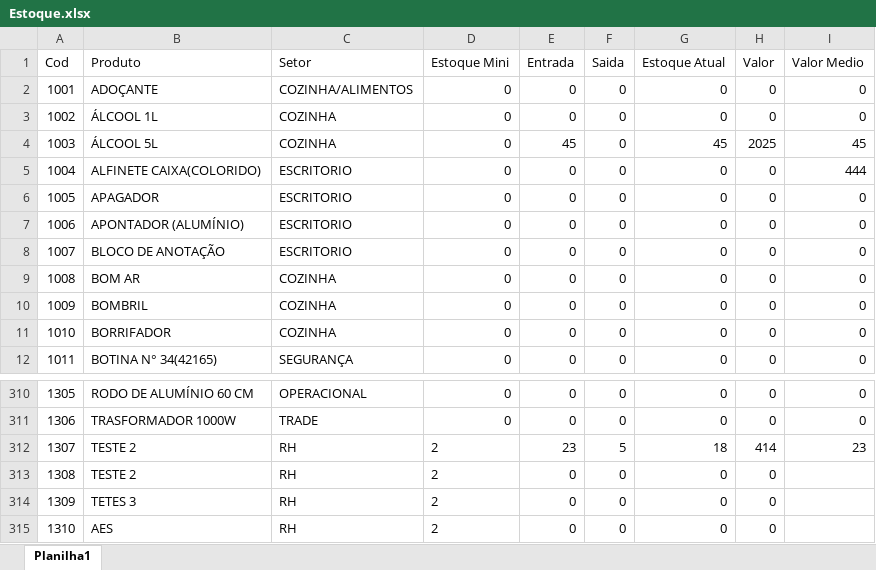
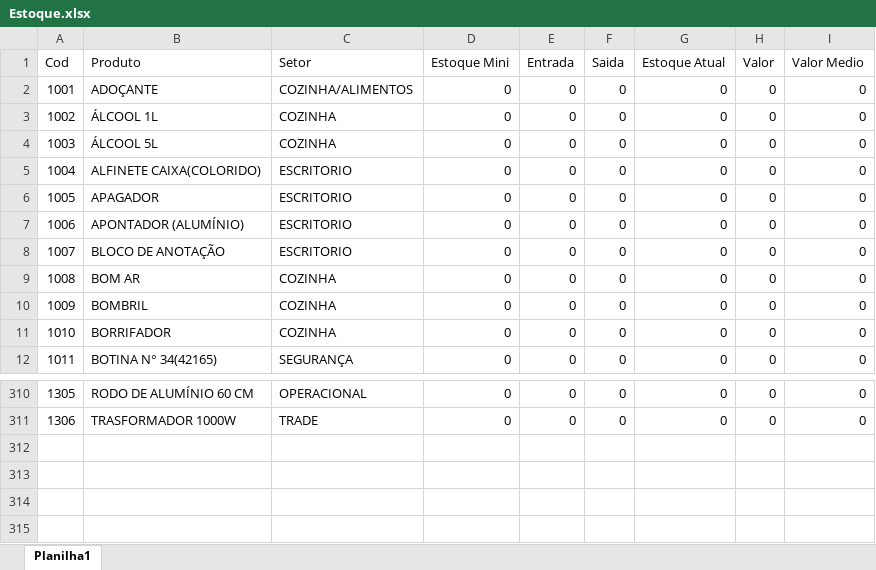
Before and after one commit to ismailergregorio/Estoque_Master, an Excel workbook: Base de dados/Estoque.xlsx, sheet Planilha1, drawn as a sheet; only a part is shown, gaps mark what is left out; values as stored, in another font and other column widths than the file's, no borders; the diff names each change by its address in the sheet, - before the commit and + after, or states it on an @@ line.

Commit message:
ajuste dos dados

```diff
--- a/Base de dados/Estoque.xlsx (sheet Planilha1)
+++ b/Base de dados/Estoque.xlsx (sheet Planilha1)
-E4 (Entrada): 45
+E4 (Entrada): 0
-G4 (Estoque Atual): 45
+G4 (Estoque Atual): 0
-H4 (Valor): 2025
+H4 (Valor): 0
-I4 (Valor Medio): 45
+I4 (Valor Medio): 0
-I5 (Valor Medio): 444
+I5 (Valor Medio): 0
-row 312: 1307 | TESTE 2 | RH | 2 | 23 | 5 | 18 | 414 | 23
-row 313: 1308 | TESTE 2 | RH | 2 | 0 | 0 | 0 | 0
-row 314: 1309 | TETES 3 | RH | 2 | 0 | 0 | 0 | 0
-row 315: 1310 | AES | RH | 2 | 0 | 0 | 0 | 0
```
Also changed, not shown: Base de dados/CADASTRO.xlsx, Base de dados/Cadastro NF.xlsx, 4 other files.
